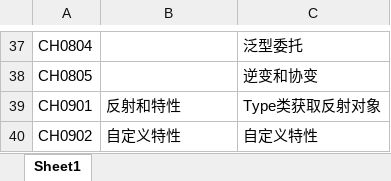
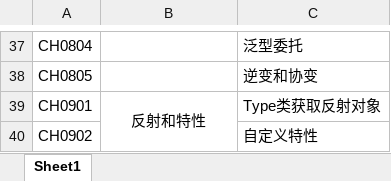
Before and after one commit to MJ-Zeng/Hello-World, an Excel workbook: ComputerLanguage/CSharp/Illustrate_The_C#_Tutorial/目录.xlsx, sheet Sheet1, drawn as a sheet; only a part is shown, gaps mark what is left out; values as stored, in another font and other column widths than the file's, no borders; the diff names each change by its address in the sheet, - before the commit and + after, or states it on an @@ line.

```diff
--- a/ComputerLanguage/CSharp/Illustrate_The_C#_Tutorial/目录.xlsx (sheet Sheet1)
+++ b/ComputerLanguage/CSharp/Illustrate_The_C#_Tutorial/目录.xlsx (sheet Sheet1)
-B39 alignment: left
+B39 alignment: center
+B39:B40 merged
-B40: 自定义特性
+B40: (empty)
```
Also changed, not shown: 1 other file.
